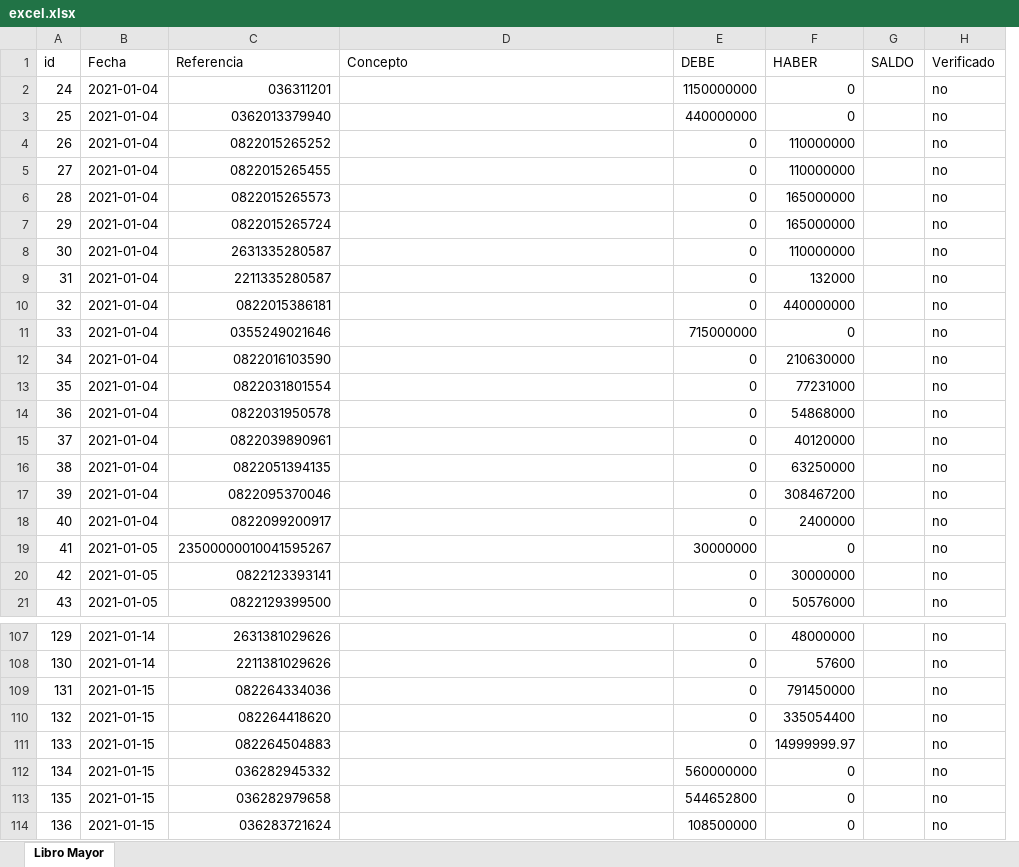
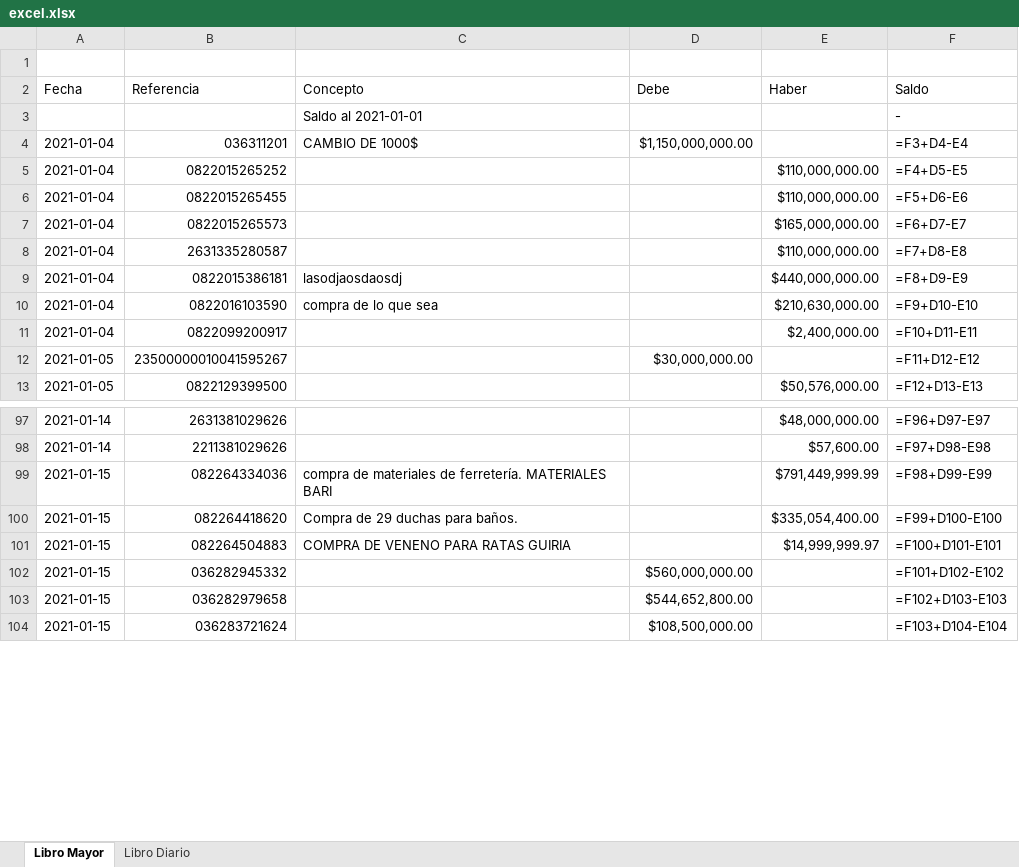
Before and after one commit to alvarez2001/backend-sistema-administrativo, an Excel workbook: output/excel.xlsx, sheet Libro Mayor, drawn as a sheet; only a part is shown, gaps mark what is left out; values as stored, in another font and other column widths than the file's, no cell formats; formulas without a stored value are shown as written; removed rows and columns are numbered as before the commit, all else as after; the diff covers the shown part only; the diff names each change by its address in the sheet, - before the commit and + after, or states it on an @@ line.

```diff
--- a/output/excel.xlsx (sheet Libro Mayor)
+++ b/output/excel.xlsx (sheet Libro Mayor)
+sheet tab: Libro Diario
-column A (id), row 2: 24; rows 4-6: 26 | 27 | 28; row 8: 30; row 10: 32; row 12: 34; rows 18-19: 40 | 41; row 21: 43; rows 107-114: 129 | 130 | 131 | 132 | 133 | 134 | 135 | 136
-column E (DEBE), row 2: 1150000000; rows 4-6: all 0; row 8: 0; row 10: 0; row 12: 0; rows 18-19: 0 | 30000000; row 21: 0; rows 107-114: 0 | 0 | 0 | 0 | 0 | 560000000 | 544652800 | 108500000
-column F (HABER), row 2: 0; rows 4-6: 110000000 | 110000000 | 165000000; row 8: 110000000; row 10: 440000000; row 12: 210630000; rows 18-19: 2400000 | 0; row 21: 50576000; rows 107-114: 48000000 | 57600 | 791450000 | 335054400 | 14999999.97 | 0 | 0 | 0
-column G (SALDO), empty
-column H (Verificado), row 2: no; rows 4-6: all no; row 8: no; row 10: no; row 12: no; rows 18-19: no | no; row 21: no; rows 107-114: all no
+column D (Debe), rows 4-12: $1,150,000,000.00 |  |  |  |  |  |  |  | $30,000,000.00; rows 102-104: $560,000,000.00 | $544,652,800.00 | $108,500,000.00
+column E (Haber), rows 5-13: $110,000,000.00 | $110,000,000.00 | $165,000,000.00 | $110,000,000.00 | $440,000,000.00 | $210,630,000.00 | $2,400,000.00 |  | $50,576,000.00; rows 97-101: $48,000,000.00 | $57,600.00 | $791,449,999.99 | $335,054,400.00 | $14,999,999.97
+column F (Saldo), rows 4-13: =F3+D4-E4 | =F4+D5-E5 | =F5+D6-E6 | =F6+D7-E7 | =F7+D8-E8 | =F8+D9-E9 | =F9+D10-E10 | =F10+D11-E11 | =F11+D12-E12 | =F12+D13-E13; rows 97-104: =F96+D97-E97 | =F97+D98-E98 | =F98+D99-E99 | =F99+D100-E100 | =F100+D101-E101 | =F101+D102-E102 | =F102+D103-E103 | =F103+D104-E104
+row 1: (empty)
+row 3:  |  | Saldo al 2021-01-01 |  |  | -
-C4 (Concepto): (empty)
+C4 (Concepto): CAMBIO DE 1000$
-row 3: 25 | 2021-01-04 | 0362013379940 |  | 440000000 | 0 |  | no
-row 7: 29 | 2021-01-04 | 0822015265724 |  | 0 | 165000000 |  | no
-row 9: 31 | 2021-01-04 | 2211335280587 |  | 0 | 132000 |  | no
-C9 (Concepto): (empty)
+C9 (Concepto): lasodjaosdaosdj
-row 11: 33 | 2021-01-04 | 0355249021646 |  | 715000000 | 0 |  | no
-C10 (Concepto): (empty)
+C10 (Concepto): compra de lo que sea
-row 13: 35 | 2021-01-04 | 0822031801554 |  | 0 | 77231000 |  | no
-row 14: 36 | 2021-01-04 | 0822031950578 |  | 0 | 54868000 |  | no
-row 15: 37 | 2021-01-04 | 0822039890961 |  | 0 | 40120000 |  | no
-row 16: 38 | 2021-01-04 | 0822051394135 |  | 0 | 63250000 |  | no
-row 17: 39 | 2021-01-04 | 0822095370046 |  | 0 | 308467200 |  | no
-row 20: 42 | 2021-01-05 | 0822123393141 |  | 0 | 30000000 |  | no
-C99 (Concepto): (empty)
+C99 (Concepto): compra de materiales de ferretería. MATERIALES BARI
-C100 (Concepto): (empty)
+C100 (Concepto): Compra de 29 duchas para baños.
-C101 (Concepto): (empty)
+C101 (Concepto): COMPRA DE VENENO PARA RATAS GUIRIA
```
Also changed, not shown: 1 added row, 3 removed rows, 1 moved row and 80 edited cells elsewhere in this sheet, cell formats, 30 other files.
